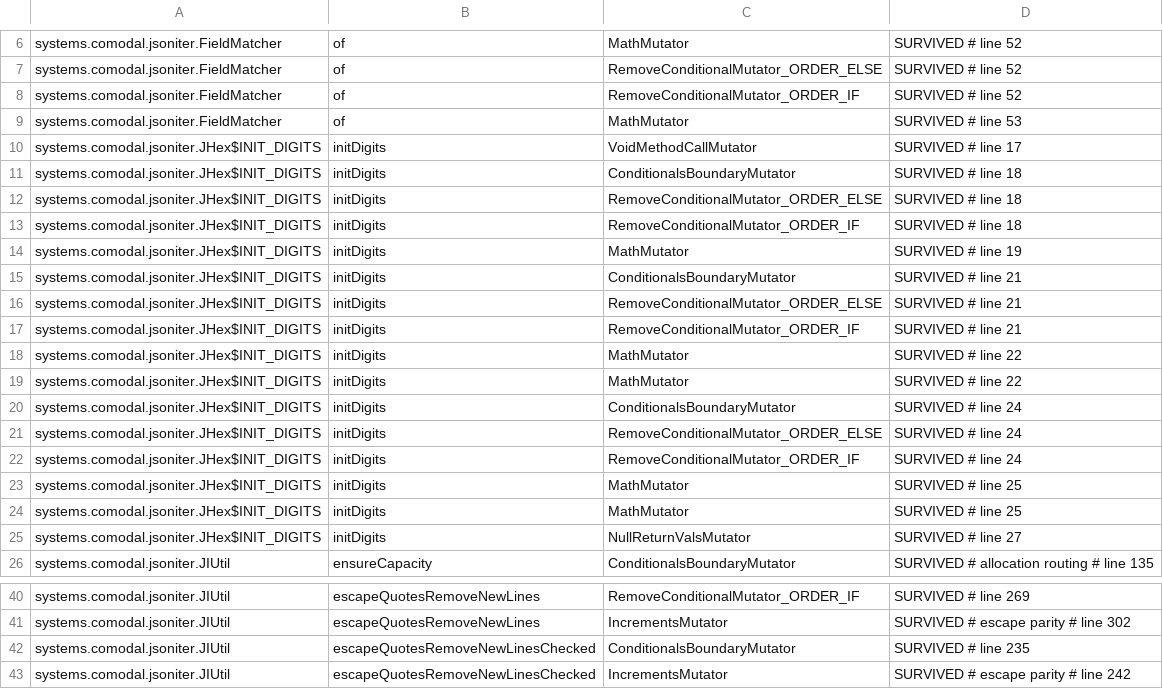
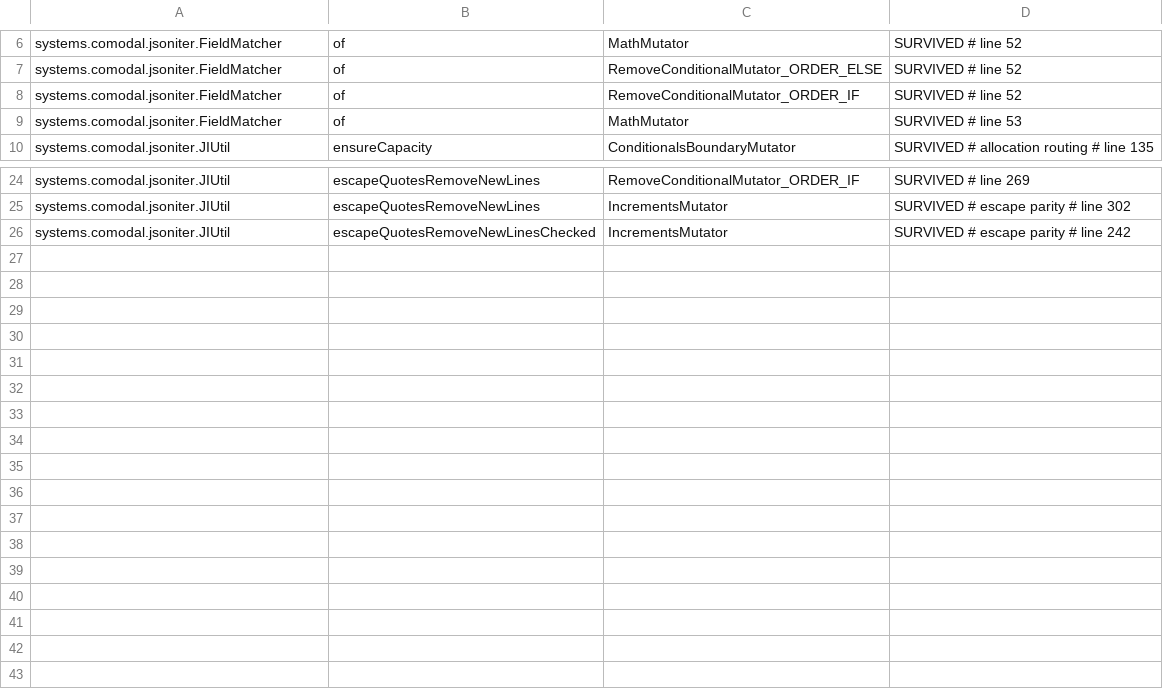
Before and after one commit to sava-software/json-iterator, a CSV file: json-iterator/config/pitest/util-accepted.csv, drawn as a sheet; only a part is shown, gaps mark what is left out; the diff names each change by its address in the sheet, - before the commit and + after, or states it on an @@ line.

```diff
--- a/json-iterator/config/pitest/util-accepted.csv
+++ b/json-iterator/config/pitest/util-accepted.csv
-row 10: systems.comodal.jsoniter.JHex$INIT_DIGITS | initDigits | VoidMethodCallMutator | SURVIVED # line 17
-row 11: systems.comodal.jsoniter.JHex$INIT_DIGITS | initDigits | ConditionalsBoundaryMutator | SURVIVED # line 18
-row 12: systems.comodal.jsoniter.JHex$INIT_DIGITS | initDigits | RemoveConditionalMutator_ORDER_ELSE | SURVIVED # line 18
-row 13: systems.comodal.jsoniter.JHex$INIT_DIGITS | initDigits | RemoveConditionalMutator_ORDER_IF | SURVIVED # line 18
-row 14: systems.comodal.jsoniter.JHex$INIT_DIGITS | initDigits | MathMutator | SURVIVED # line 19
-row 15: systems.comodal.jsoniter.JHex$INIT_DIGITS | initDigits | ConditionalsBoundaryMutator | SURVIVED # line 21
-row 16: systems.comodal.jsoniter.JHex$INIT_DIGITS | initDigits | RemoveConditionalMutator_ORDER_ELSE | SURVIVED # line 21
-row 17: systems.comodal.jsoniter.JHex$INIT_DIGITS | initDigits | RemoveConditionalMutator_ORDER_IF | SURVIVED # line 21
-row 18: systems.comodal.jsoniter.JHex$INIT_DIGITS | initDigits | MathMutator | SURVIVED # line 22
-row 19: systems.comodal.jsoniter.JHex$INIT_DIGITS | initDigits | MathMutator | SURVIVED # line 22
-row 20: systems.comodal.jsoniter.JHex$INIT_DIGITS | initDigits | ConditionalsBoundaryMutator | SURVIVED # line 24
-row 21: systems.comodal.jsoniter.JHex$INIT_DIGITS | initDigits | RemoveConditionalMutator_ORDER_ELSE | SURVIVED # line 24
-row 22: systems.comodal.jsoniter.JHex$INIT_DIGITS | initDigits | RemoveConditionalMutator_ORDER_IF | SURVIVED # line 24
-row 23: systems.comodal.jsoniter.JHex$INIT_DIGITS | initDigits | MathMutator | SURVIVED # line 25
-row 24: systems.comodal.jsoniter.JHex$INIT_DIGITS | initDigits | MathMutator | SURVIVED # line 25
-row 25: systems.comodal.jsoniter.JHex$INIT_DIGITS | initDigits | NullReturnValsMutator | SURVIVED # line 27
-row 42: systems.comodal.jsoniter.JIUtil | escapeQuotesRemoveNewLinesChecked | ConditionalsBoundaryMutator | SURVIVED # line 235
```
Also changed, not shown: json-iterator/config/pitest/iterator-accepted.csv, json-iterator/config/pitest/numbers-accepted.csv, 8 other files.
